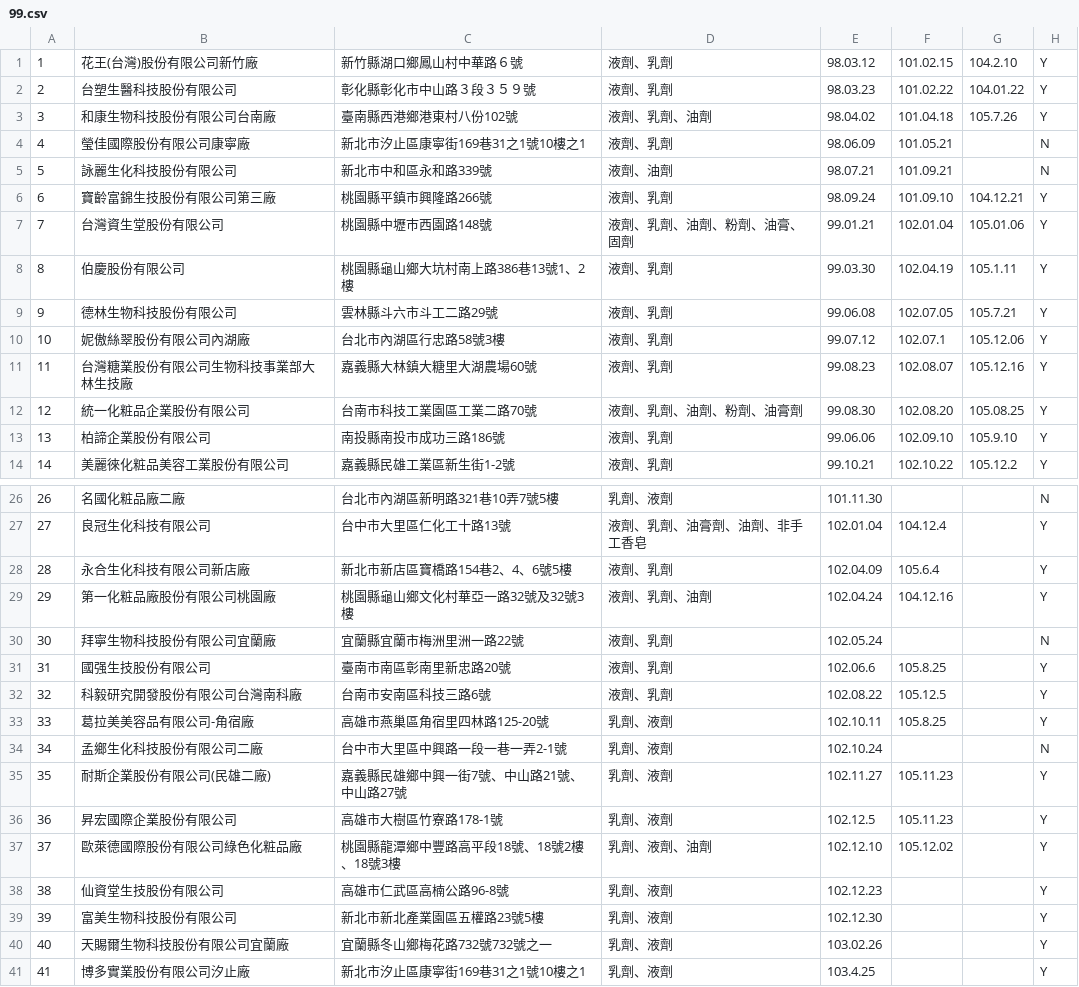
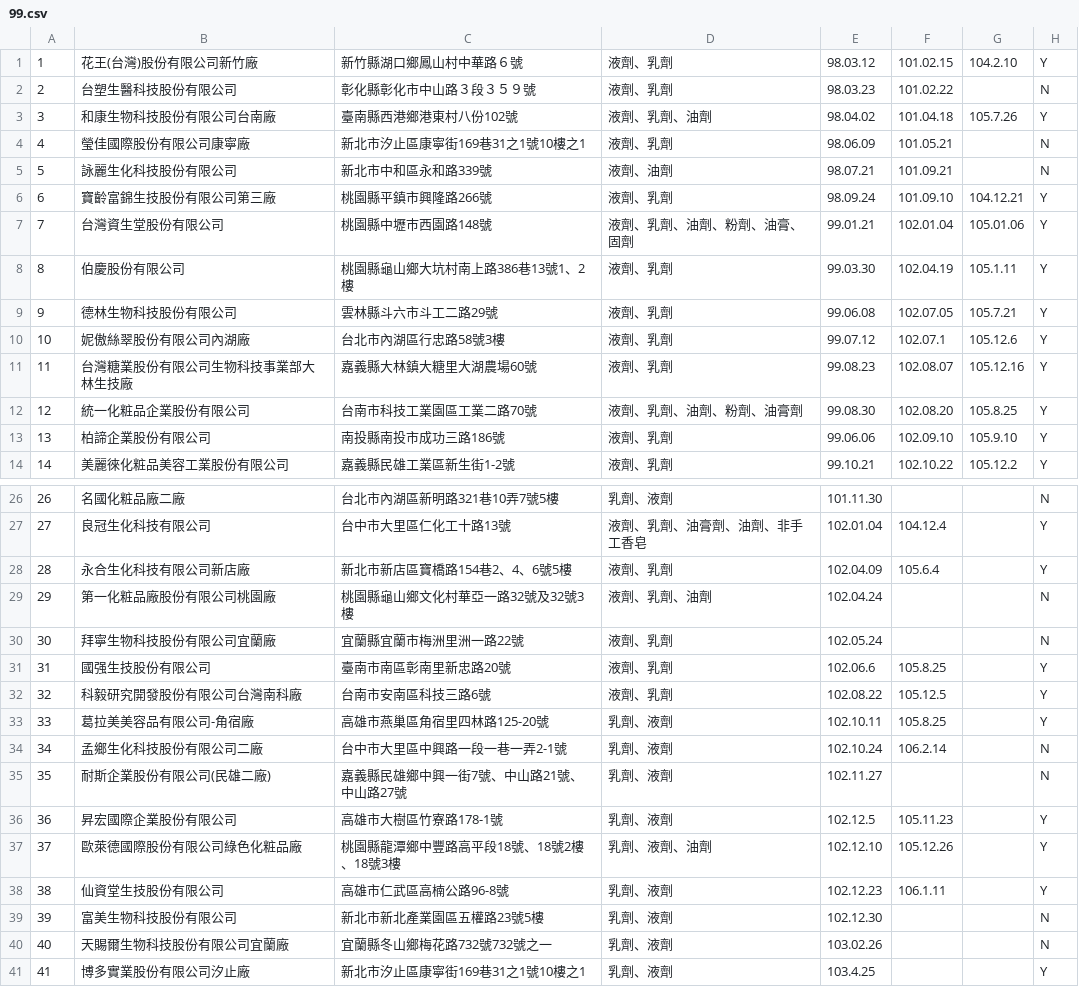
Before and after one commit to kiang/data.fda.gov.tw-list, a CSV file: dataset/99.csv, drawn as a sheet; only a part is shown, gaps mark what is left out.

```diff
--- a/dataset/99.csv
+++ b/dataset/99.csv
@@ -1,3 +1,3 @@
 1	花王(台灣)股份有限公司新竹廠	新竹縣湖口鄉鳳山村中華路６號	液劑、乳劑	98.03.12	101.02.15	104.2.10	Y	
-2	台塑生醫科技股份有限公司	彰化縣彰化市中山路３段３５９號	液劑、乳劑	98.03.23	101.02.22	104.01.22	Y	
+2	台塑生醫科技股份有限公司	彰化縣彰化市中山路３段３５９號	液劑、乳劑	98.03.23	101.02.22		N	
 3	和康生物科技股份有限公司台南廠	臺南縣西港鄉港東村八份102號	液劑、乳劑、油劑	98.04.02	101.04.18	105.7.26	Y	
@@ -9,5 +9,5 @@
 9	德林生物科技股份有限公司	雲林縣斗六市斗工二路29號	液劑、乳劑	99.06.08	102.07.05	105.7.21	Y	
-10	妮傲絲翠股份有限公司內湖廠	台北市內湖區行忠路58號3樓	液劑、乳劑	99.07.12	102.07.1	105.12.06	Y	
+10	妮傲絲翠股份有限公司內湖廠	台北市內湖區行忠路58號3樓	液劑、乳劑	99.07.12	102.07.1	105.12.6	Y	
 11	台灣糖業股份有限公司生物科技事業部大林生技廠	嘉義縣大林鎮大糖里大湖農場60號	液劑、乳劑	99.08.23	102.08.07	105.12.16	Y	
-12	統一化粧品企業股份有限公司	台南市科技工業園區工業二路70號	液劑、乳劑、油劑、粉劑、油膏劑	99.08.30	102.08.20	105.08.25	Y	
+12	統一化粧品企業股份有限公司	台南市科技工業園區工業二路70號	液劑、乳劑、油劑、粉劑、油膏劑	99.08.30	102.08.20	105.8.25	Y	
 13	柏諦企業股份有限公司	南投縣南投市成功三路186號	液劑、乳劑	99.06.06	102.09.10	105.9.10	Y	
@@ -28,3 +28,3 @@
 28	永合生化科技有限公司新店廠	新北市新店區寶橋路154巷2、4、6號5樓	液劑、乳劑	102.04.09	105.6.4		Y	
-29	第一化粧品廠股份有限公司桃園廠	桃園縣龜山鄉文化村華亞一路32號及32號3樓	液劑、乳劑、油劑	102.04.24	104.12.16		Y	
+29	第一化粧品廠股份有限公司桃園廠	桃園縣龜山鄉文化村華亞一路32號及32號3樓	液劑、乳劑、油劑	102.04.24			N	
 30	拜寧生物科技股份有限公司宜蘭廠	宜蘭縣宜蘭市梅洲里洲一路22號	液劑、乳劑	102.05.24			N	
@@ -33,9 +33,9 @@
 33	葛拉美美容品有限公司-角宿廠	高雄市燕巢區角宿里四林路125-20號	乳劑、液劑	102.10.11	105.8.25		Y	
-34	孟鄉生化科技股份有限公司二廠	台中市大里區中興路一段一巷一弄2-1號	乳劑、液劑	102.10.24			N	
-35	耐斯企業股份有限公司(民雄二廠)	嘉義縣民雄鄉中興一街7號、中山路21號、中山路27號	乳劑、液劑	102.11.27	105.11.23		Y	
+34	孟鄉生化科技股份有限公司二廠	台中市大里區中興路一段一巷一弄2-1號	乳劑、液劑	102.10.24	106.2.14		N	
+35	耐斯企業股份有限公司(民雄二廠)	嘉義縣民雄鄉中興一街7號、中山路21號、中山路27號	乳劑、液劑	102.11.27			N	
 36	昇宏國際企業股份有限公司	高雄市大樹區竹寮路178-1號	乳劑、液劑	102.12.5	105.11.23		Y	
-37	歐萊德國際股份有限公司綠色化粧品廠	桃園縣龍潭鄉中豐路高平段18號、18號2樓、18號3樓	乳劑、液劑、油劑	102.12.10	105.12.02		Y	
-38	仙資堂生技股份有限公司	高雄市仁武區高楠公路96-8號	乳劑、液劑	102.12.23			Y	
-39	富美生物科技股份有限公司	新北市新北產業園區五權路23號5樓	乳劑、液劑	102.12.30			Y	
-40	天賜爾生物科技股份有限公司宜蘭廠	宜蘭縣冬山鄉梅花路732號732號之一	乳劑、液劑	103.02.26			Y	
+37	歐萊德國際股份有限公司綠色化粧品廠	桃園縣龍潭鄉中豐路高平段18號、18號2樓、18號3樓	乳劑、液劑、油劑	102.12.10	105.12.26		Y	
+38	仙資堂生技股份有限公司	高雄市仁武區高楠公路96-8號	乳劑、液劑	102.12.23	106.1.11		Y	
+39	富美生物科技股份有限公司	新北市新北產業園區五權路23號5樓	乳劑、液劑	102.12.30			N	
+40	天賜爾生物科技股份有限公司宜蘭廠	宜蘭縣冬山鄉梅花路732號732號之一	乳劑、液劑	103.02.26			N	
 41	博多實業股份有限公司汐止廠	新北市汐止區康寧街169巷31之1號10樓之1	乳劑、液劑	103.4.25			Y	
```
Also changed, not shown: dataset/130.csv, dataset/156.csv, 6 other files.
